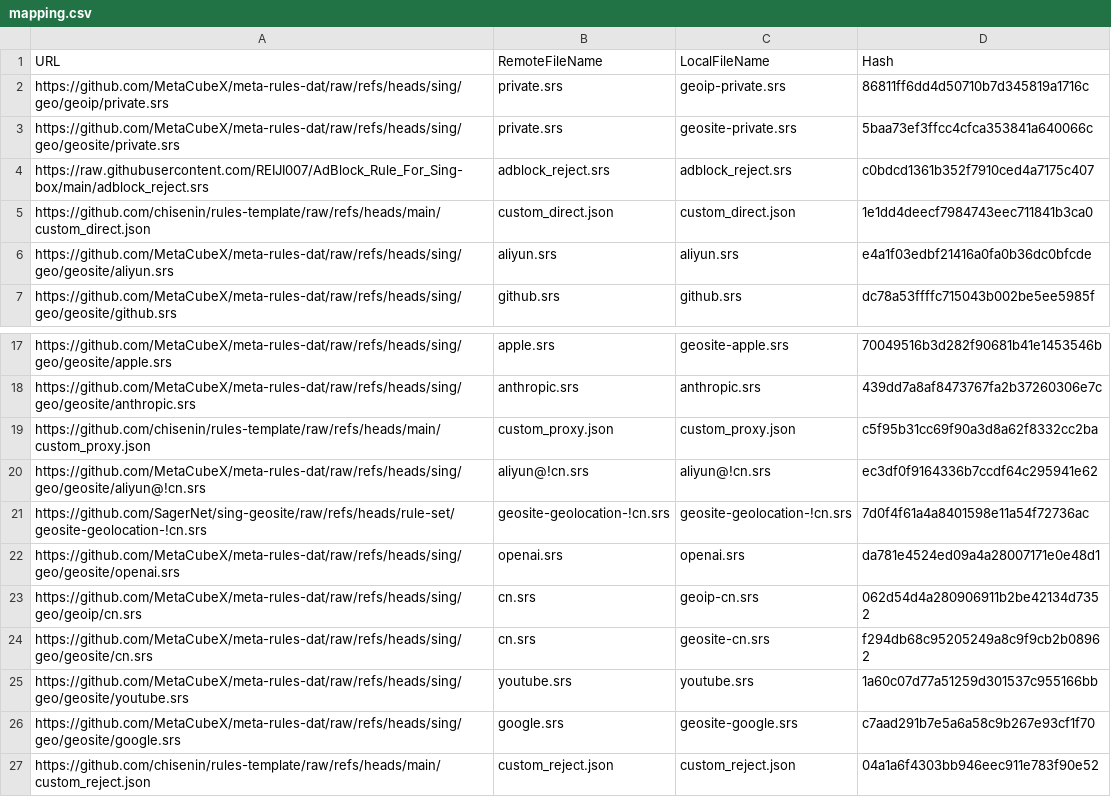
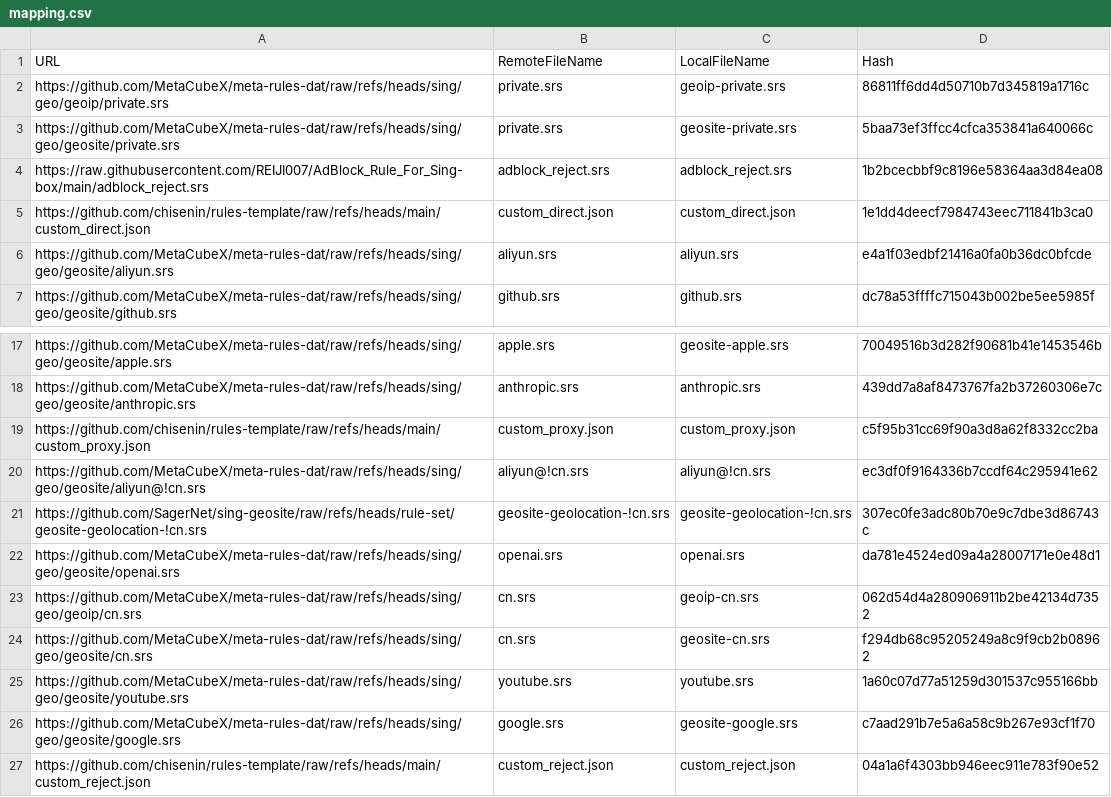
Before and after one commit to chisenin/rules-template, a CSV file: mapping.csv, drawn as a sheet; only a part is shown, gaps mark what is left out.

```diff
--- a/mapping.csv
+++ b/mapping.csv
@@ -3,3 +3,3 @@ https://github.com/MetaCubeX/meta-rules-dat/raw/refs/heads/sing/geo/geoip/privat
 https://github.com/MetaCubeX/meta-rules-dat/raw/refs/heads/sing/geo/geosite/private.srs,private.srs,geosite-private.srs,5baa73ef3ffcc4cfca353841a640066c
-https://raw.githubusercontent.com/REIJI007/AdBlock_Rule_For_Sing-box/main/adblock_reject.srs,adblock_reject.srs,adblock_reject.srs,c0bdcd1361b352f7910ced4a7175c407
+https://raw.githubusercontent.com/REIJI007/AdBlock_Rule_For_Sing-box/main/adblock_reject.srs,adblock_reject.srs,adblock_reject.srs,1b2bcecbbf9c8196e58364aa3d84ea08
 https://github.com/chisenin/rules-template/raw/refs/heads/main/custom_direct.json,custom_direct.json,custom_direct.json,1e1dd4deecf7984743eec711841b3ca0
@@ -20,3 +20,3 @@ https://github.com/chisenin/rules-template/raw/refs/heads/main/custom_proxy.json
 https://github.com/MetaCubeX/meta-rules-dat/raw/refs/heads/sing/geo/geosite/aliyun@!cn.srs,aliyun@!cn.srs,aliyun@!cn.srs,ec3df0f9164336b7ccdf64c295941e62
-https://github.com/SagerNet/sing-geosite/raw/refs/heads/rule-set/geosite-geolocation-!cn.srs,geosite-geolocation-!cn.srs,geosite-geolocation-!cn.srs,7d0f4f61a4a8401598e11a54f72736ac
+https://github.com/SagerNet/sing-geosite/raw/refs/heads/rule-set/geosite-geolocation-!cn.srs,geosite-geolocation-!cn.srs,geosite-geolocation-!cn.srs,307ec0fe3adc80b70e9c7dbe3d86743c
 https://github.com/MetaCubeX/meta-rules-dat/raw/refs/heads/sing/geo/geosite/openai.srs,openai.srs,openai.srs,da781e4524ed09a4a28007171e0e48d1
```
Also changed, not shown: 2 other files.
